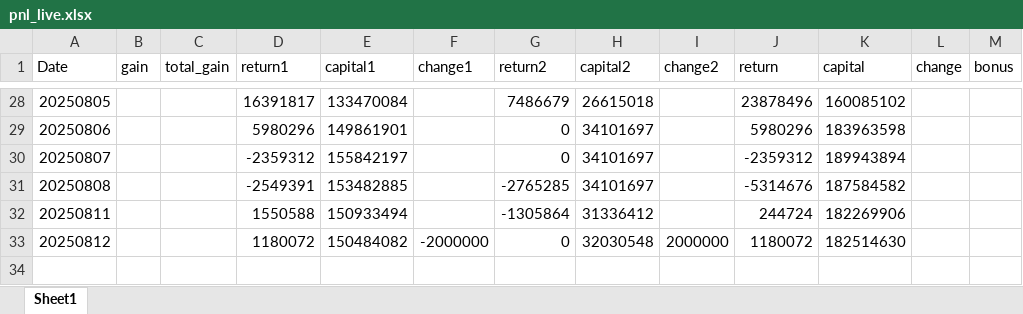
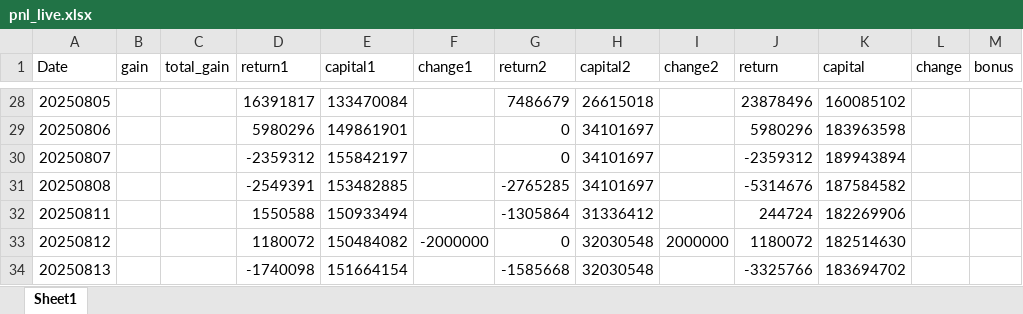
Before and after one commit to chelseact36/pnl_hc, an Excel workbook: pnl_live.xlsx, sheet Sheet1, drawn as a sheet; only a part is shown, gaps mark what is left out; values as stored, in another font and other column widths than the file's, no borders; the diff names each change by its address in the sheet, - before the commit and + after, or states it on an @@ line.

```diff
--- a/pnl_live.xlsx (sheet Sheet1)
+++ b/pnl_live.xlsx (sheet Sheet1)
+row 34: 20250813 |  |  | -1740098 | 151664154 |  | -1585668 | 32030548 |  | -3325766 | 183694702
```
Also changed, not shown: 1 other file.
